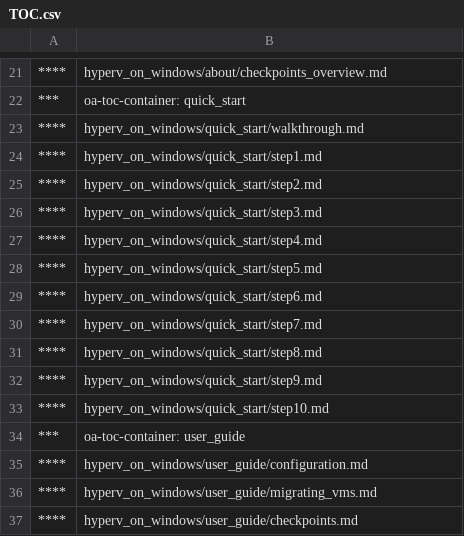
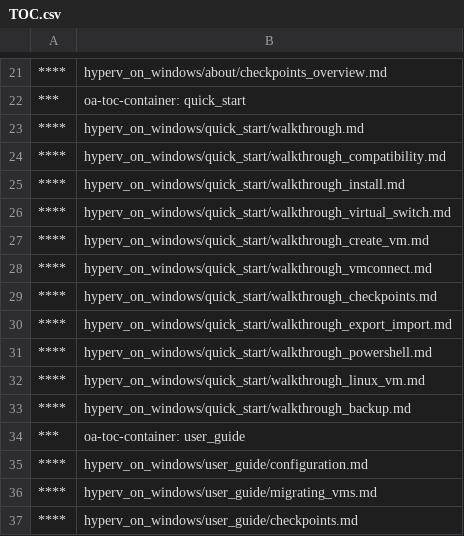
Before and after one commit to MicrosoftDocs/Virtualization-Documentation, a CSV file: virtualization/TOC.csv, drawn as a sheet; only a part is shown, gaps mark what is left out.

Commit message:
renaming steps in walkthrough

```diff
--- a/virtualization/TOC.csv
+++ b/virtualization/TOC.csv
@@ -23,12 +23,12 @@
 ****,hyperv_on_windows/quick_start/walkthrough.md
-****,hyperv_on_windows/quick_start/step1.md
-****,hyperv_on_windows/quick_start/step2.md
-****,hyperv_on_windows/quick_start/step3.md
-****,hyperv_on_windows/quick_start/step4.md
-****,hyperv_on_windows/quick_start/step5.md
-****,hyperv_on_windows/quick_start/step6.md
-****,hyperv_on_windows/quick_start/step7.md
-****,hyperv_on_windows/quick_start/step8.md
-****,hyperv_on_windows/quick_start/step9.md
-****,hyperv_on_windows/quick_start/step10.md
+****,hyperv_on_windows/quick_start/walkthrough_compatibility.md
+****,hyperv_on_windows/quick_start/walkthrough_install.md
+****,hyperv_on_windows/quick_start/walkthrough_virtual_switch.md
+****,hyperv_on_windows/quick_start/walkthrough_create_vm.md
+****,hyperv_on_windows/quick_start/walkthrough_vmconnect.md
+****,hyperv_on_windows/quick_start/walkthrough_checkpoints.md
+****,hyperv_on_windows/quick_start/walkthrough_export_import.md
+****,hyperv_on_windows/quick_start/walkthrough_powershell.md
+****,hyperv_on_windows/quick_start/walkthrough_linux_vm.md
+****,hyperv_on_windows/quick_start/walkthrough_backup.md
 ***,oa-toc-container: user_guide
```
